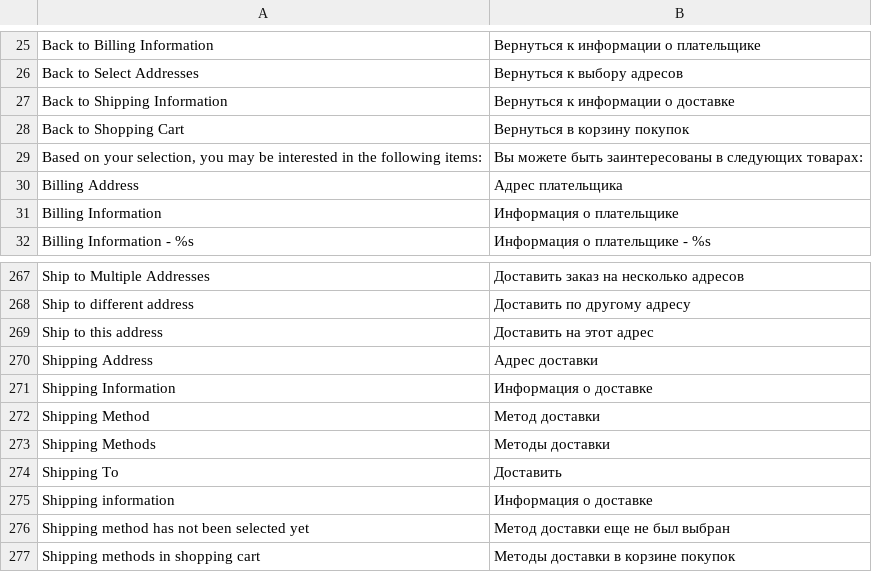
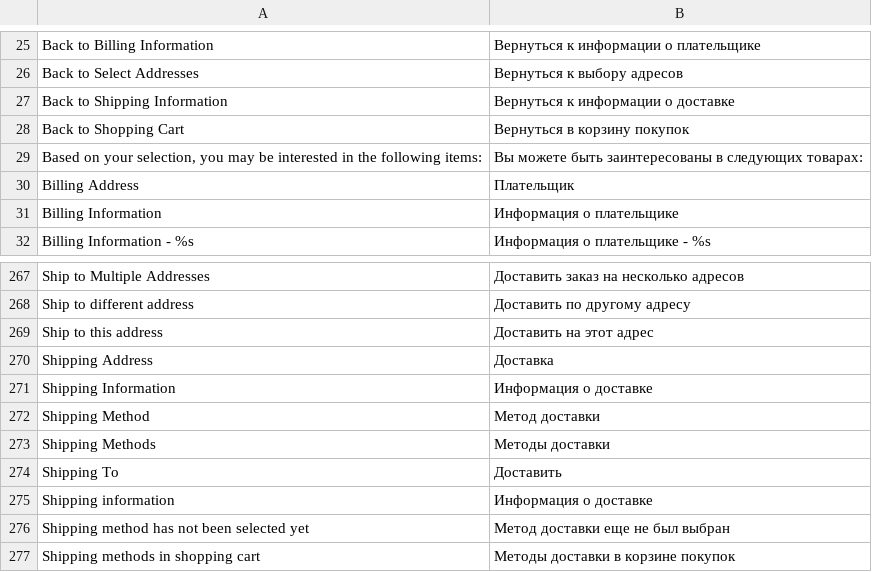
Before and after one commit to conceptbulavin/Nextone, a CSV file: app/locale/ru_RU/Mage_Checkout.csv, drawn as a sheet; only a part is shown, gaps mark what is left out.

```diff
--- a/app/locale/ru_RU/Mage_Checkout.csv
+++ b/app/locale/ru_RU/Mage_Checkout.csv
@@ -29,3 +29,3 @@
 "Based on your selection, you may be interested in the following items:","Вы можете быть заинтересованы в следующих товарах:"
-"Billing Address","Адрес плательщика"
+"Billing Address","Плательщик"
 "Billing Information","Информация о плательщике"
@@ -269,3 +269,3 @@
 "Ship to this address","Доставить на этот адрес"
-"Shipping Address","Адрес доставки"
+"Shipping Address","Доставка"
 "Shipping Information","Информация о доставке"
```
Also changed, not shown: 7 other files.
